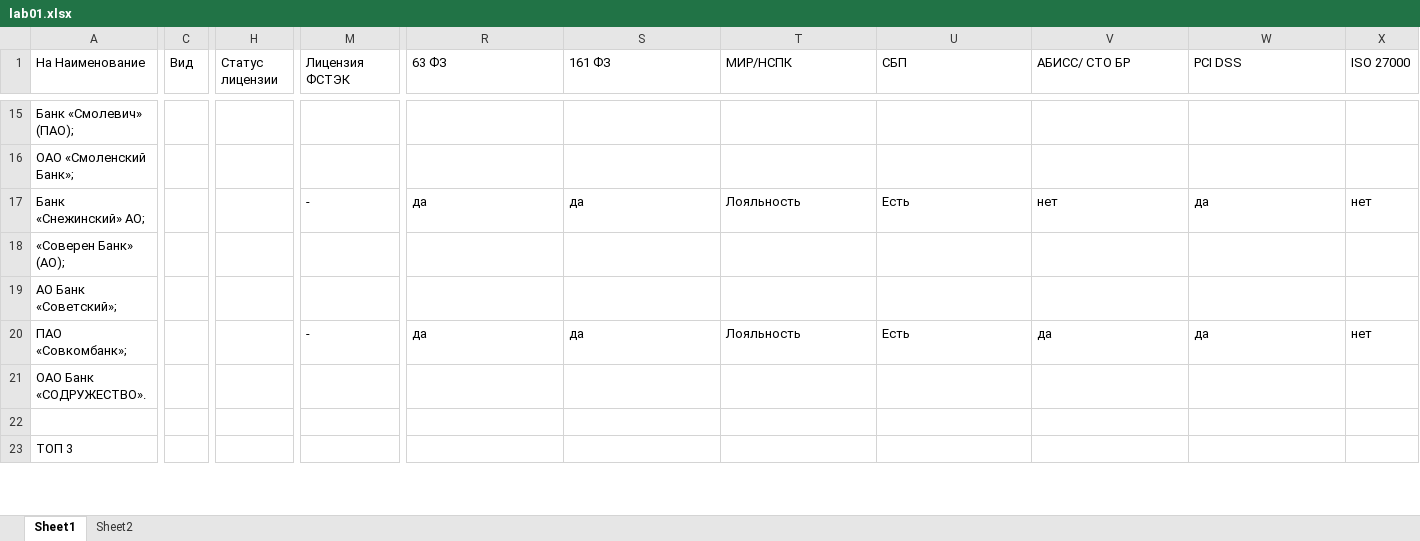
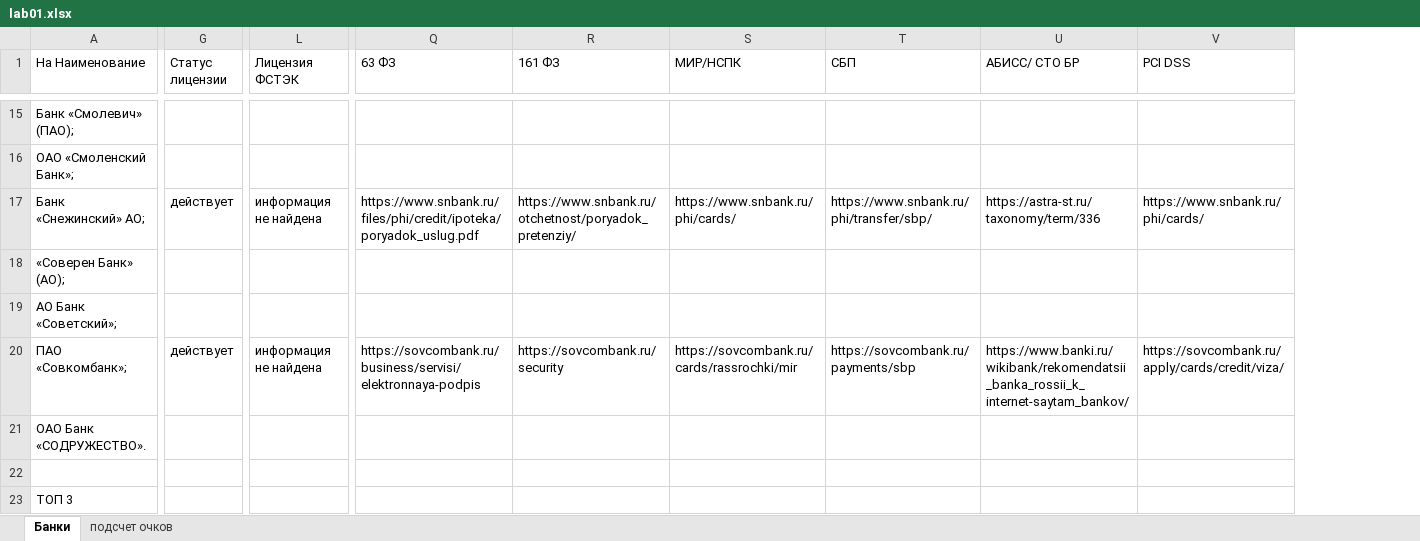
Before and after one commit to nonemoff/ib, an Excel workbook: lab01.xlsx, sheet Банки, drawn as a sheet; only a part is shown, gaps mark what is left out; values as stored, in another font and other column widths than the file's, no cell formats; removed rows and columns are numbered as before the commit, all else as after; the diff covers the shown part only; the diff names each change by its address in the sheet, - before the commit and + after, or states it on an @@ line.

```diff
--- a/lab01.xlsx (sheet Банки)
+++ b/lab01.xlsx (sheet Банки)
-sheet tab: Sheet1
+sheet tab: Банки
-sheet tab: Sheet2
+sheet tab: подсчет очков
-column C (Вид), empty
-column X (ISO 27000), rows 17-20: нет |  |  | нет
-G17 (Статус лицензии): (empty)
+G17 (Статус лицензии): действует
-L17 (Лицензия ФСТЭК): -
+L17 (Лицензия ФСТЭК): информация не найдена
-Q17 (63 ФЗ): да
+Q17 (63 ФЗ): https://www.snbank.ru/files/phi/credit/ipoteka/poryadok_uslug.pdf
-R17 (161 ФЗ): да
+R17 (161 ФЗ): https://www.snbank.ru/otchetnost/poryadok_pretenziy/
-S17 (МИР/НСПК): Лояльность
+S17 (МИР/НСПК): https://www.snbank.ru/phi/cards/
-T17 (СБП): Есть
+T17 (СБП): https://www.snbank.ru/phi/transfer/sbp/
-U17 (АБИСС/ СТО БР): нет
+U17 (АБИСС/ СТО БР): https://astra-st.ru/taxonomy/term/336
-V17 (PCI DSS): да
+V17 (PCI DSS): https://www.snbank.ru/phi/cards/
-G20 (Статус лицензии): (empty)
+G20 (Статус лицензии): действует
-L20 (Лицензия ФСТЭК): -
+L20 (Лицензия ФСТЭК): информация не найдена
-Q20 (63 ФЗ): да
+Q20 (63 ФЗ): https://sovcombank.ru/business/servisi/elektronnaya-podpis
-R20 (161 ФЗ): да
+R20 (161 ФЗ): https://sovcombank.ru/security
-S20 (МИР/НСПК): Лояльность
+S20 (МИР/НСПК): https://sovcombank.ru/cards/rassrochki/mir
-T20 (СБП): Есть
+T20 (СБП): https://sovcombank.ru/payments/sbp
-U20 (АБИСС/ СТО БР): да
+U20 (АБИСС/ СТО БР): https://www.banki.ru/wikibank/rekomendatsii_banka_rossii_k_internet-saytam_bankov/
-V20 (PCI DSS): да
+V20 (PCI DSS): https://sovcombank.ru/apply/cards/credit/viza/
```
Also changed, not shown: 65 edited cells elsewhere in this sheet, sheet подсчет очков, cell formats, lab02.xlsx, 5 other files.
